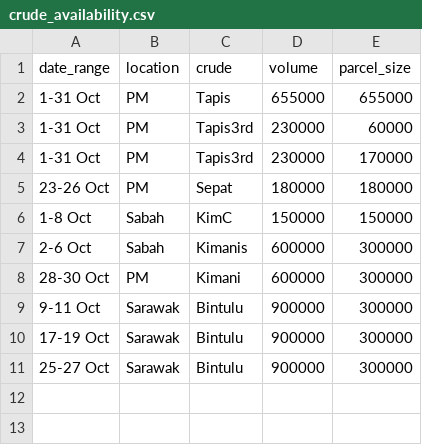
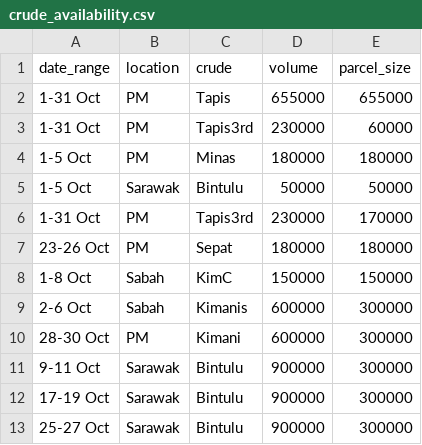
Before and after one commit to maercaestro/aegis-scheduler, a CSV file: test_data/crude_availability.csv, drawn as a sheet.

```diff
--- a/test_data/crude_availability.csv
+++ b/test_data/crude_availability.csv
@@ -3,2 +3,4 @@ date_range,location,crude,volume,parcel_size
 1-31 Oct,PM,Tapis3rd,230000,60000
+1-5 Oct,PM,Minas,180000,180000
+1-5 Oct,Sarawak,Bintulu,50000,50000
 1-31 Oct,PM,Tapis3rd,230000,170000
```
Also changed, not shown: test_data/crudes_info.csv, 20 other files.
